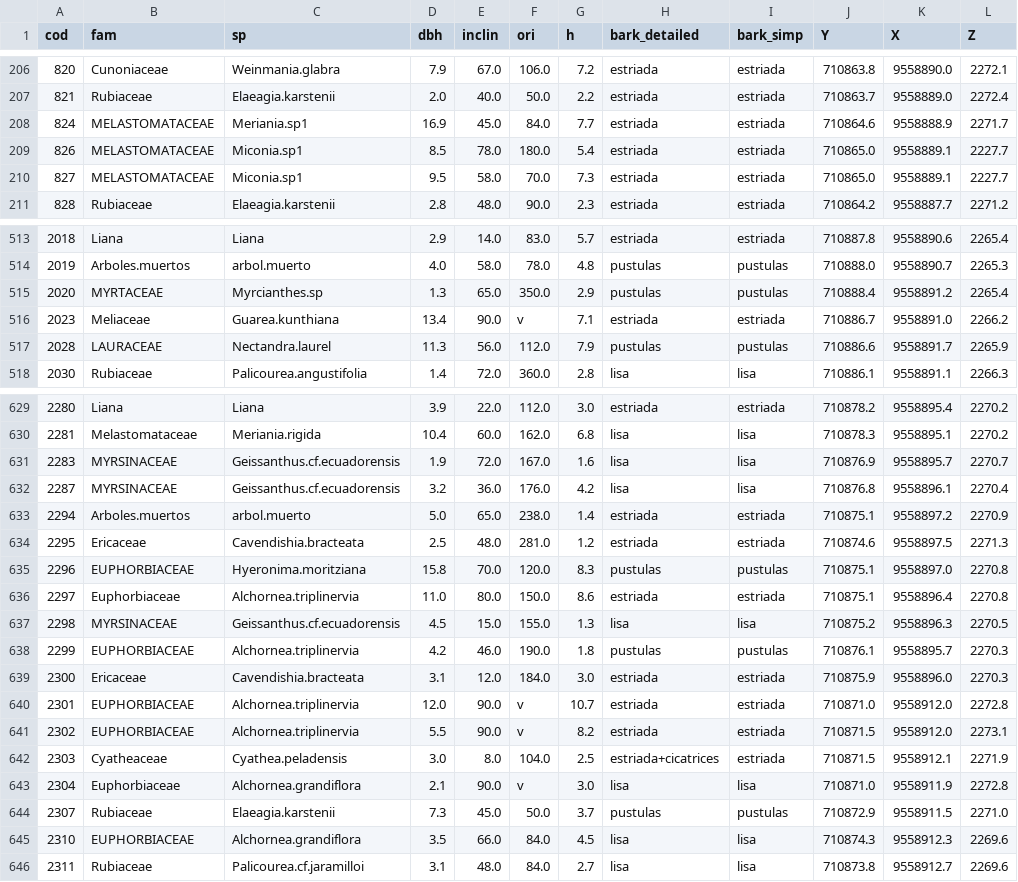
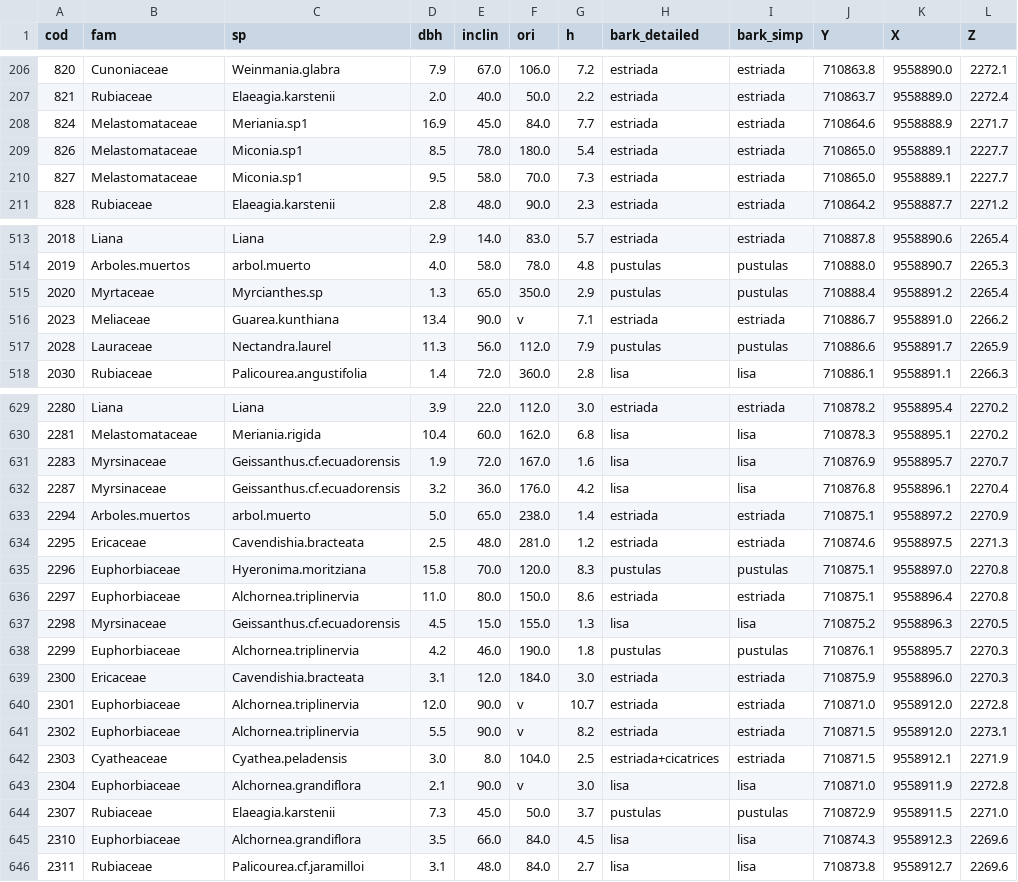
Before and after one commit to AgusLespi/naranjo, a CSV file: forof.csv, drawn as a sheet; only a part is shown, gaps mark what is left out; the diff covers the shown part only; the diff names each change by its address in the sheet, - before the commit and + after, or states it on an @@ line.

```diff
--- a/forof.csv
+++ b/forof.csv
-B208:B210 (fam): MELASTOMATACEAE
+B208:B210 (fam): Melastomataceae
-B515 (fam): MYRTACEAE
+B515 (fam): Myrtaceae
-B517 (fam): LAURACEAE
+B517 (fam): Lauraceae
-B631:B632 (fam): MYRSINACEAE
+B631:B632 (fam): Myrsinaceae
-B635 (fam): EUPHORBIACEAE
+B635 (fam): Euphorbiaceae
-B637 (fam): MYRSINACEAE
+B637 (fam): Myrsinaceae
-B638 (fam): EUPHORBIACEAE
+B638 (fam): Euphorbiaceae
-B640:B641 (fam): EUPHORBIACEAE
+B640:B641 (fam): Euphorbiaceae
-B645 (fam): EUPHORBIACEAE
+B645 (fam): Euphorbiaceae
```
Also changed, not shown: 73 edited cells elsewhere in this file, 1 other file.
